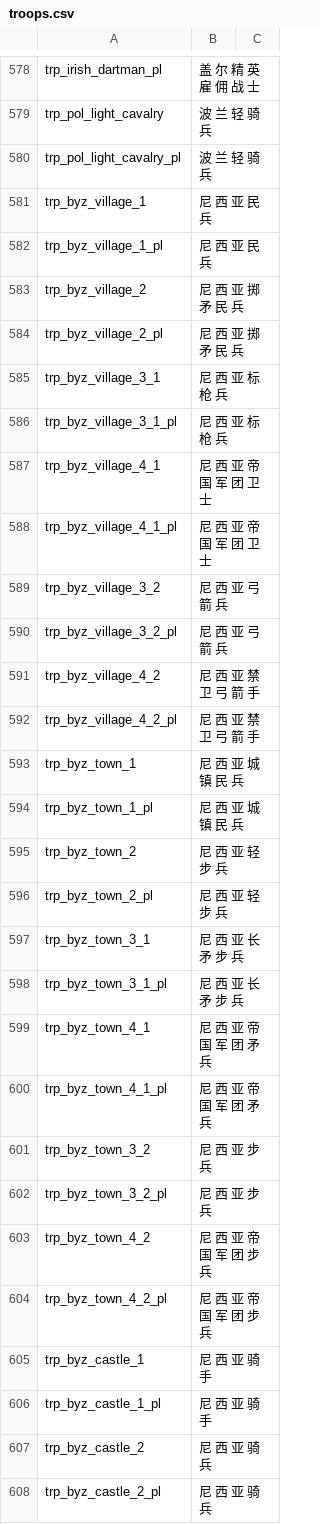
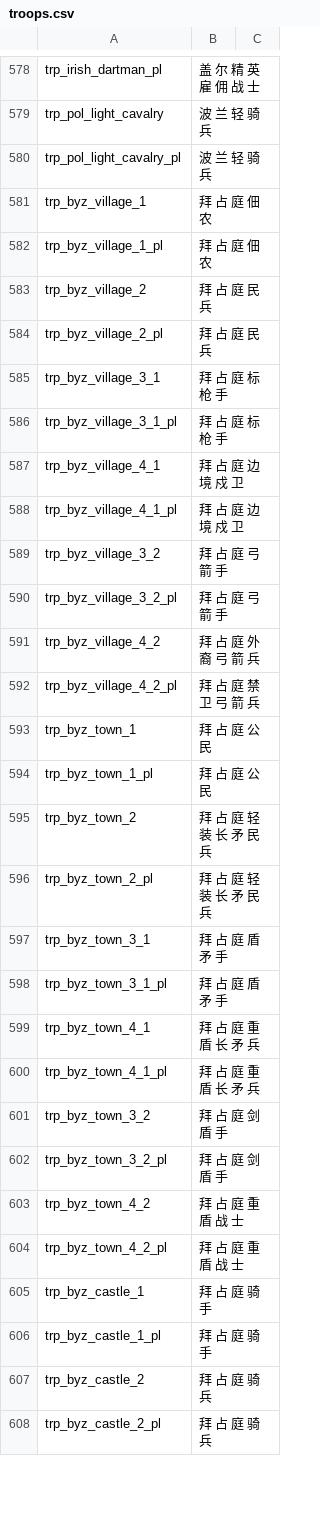
Before and after one commit to zac123456789123/mountblade-ad1257svn-chinese-translation, a CSV file: cns/troops.csv, drawn as a sheet; only a part is shown, gaps mark what is left out; the diff covers the shown part only.

```diff
--- a/cns/troops.csv
+++ b/cns/troops.csv
@@ -580,29 +580,29 @@ trp_pol_light_cavalry|波 兰 轻 骑 兵
 trp_pol_light_cavalry_pl|波 兰 轻 骑 兵
-trp_byz_village_1|尼 西 亚 民 兵
-trp_byz_village_1_pl|尼 西 亚 民 兵
-trp_byz_village_2|尼 西 亚 掷 矛 民 兵
-trp_byz_village_2_pl|尼 西 亚 掷 矛 民 兵
-trp_byz_village_3_1|尼 西 亚 标 枪 兵
-trp_byz_village_3_1_pl|尼 西 亚 标 枪 兵
-trp_byz_village_4_1|尼 西 亚 帝 国 军 团 卫 士
-trp_byz_village_4_1_pl|尼 西 亚 帝 国 军 团 卫 士
-trp_byz_village_3_2|尼 西 亚 弓 箭 兵
-trp_byz_village_3_2_pl|尼 西 亚 弓 箭 兵
-trp_byz_village_4_2|尼 西 亚 禁 卫 弓 箭 手
-trp_byz_village_4_2_pl|尼 西 亚 禁 卫 弓 箭 手
-trp_byz_town_1|尼 西 亚 城 镇 民 兵
-trp_byz_town_1_pl|尼 西 亚 城 镇 民 兵
-trp_byz_town_2|尼 西 亚 轻 步 兵
-trp_byz_town_2_pl|尼 西 亚 轻 步 兵
-trp_byz_town_3_1|尼 西 亚 长 矛 步 兵
-trp_byz_town_3_1_pl|尼 西 亚 长 矛 步 兵
-trp_byz_town_4_1|尼 西 亚 帝 国 军 团 矛 兵
-trp_byz_town_4_1_pl|尼 西 亚 帝 国 军 团 矛 兵
-trp_byz_town_3_2|尼 西 亚 步 兵
-trp_byz_town_3_2_pl|尼 西 亚 步 兵
-trp_byz_town_4_2|尼 西 亚 帝 国 军 团 步 兵
-trp_byz_town_4_2_pl|尼 西 亚 帝 国 军 团 步 兵
-trp_byz_castle_1|尼 西 亚 骑 手
-trp_byz_castle_1_pl|尼 西 亚 骑 手
-trp_byz_castle_2|尼 西 亚 骑 兵
-trp_byz_castle_2_pl|尼 西 亚 骑 兵
+trp_byz_village_1|拜 占 庭 佃 农
+trp_byz_village_1_pl|拜 占 庭 佃 农
+trp_byz_village_2|拜 占 庭 民 兵
+trp_byz_village_2_pl|拜 占 庭 民 兵
+trp_byz_village_3_1|拜 占 庭 标 枪 手
+trp_byz_village_3_1_pl|拜 占 庭 标 枪 手
+trp_byz_village_4_1|拜 占 庭 边 境 戍 卫
+trp_byz_village_4_1_pl|拜 占 庭 边 境 戍 卫
+trp_byz_village_3_2|拜 占 庭 弓 箭 手
+trp_byz_village_3_2_pl|拜 占 庭 弓 箭 手
+trp_byz_village_4_2|拜 占 庭 外 裔 弓 箭 兵
+trp_byz_village_4_2_pl|拜 占 庭 禁 卫 弓 箭 兵
+trp_byz_town_1|拜 占 庭 公 民
+trp_byz_town_1_pl|拜 占 庭 公 民
+trp_byz_town_2|拜 占 庭 轻 装 长 矛 民 兵
+trp_byz_town_2_pl|拜 占 庭 轻 装 长 矛 民 兵
+trp_byz_town_3_1|拜 占 庭 盾 矛 手
+trp_byz_town_3_1_pl|拜 占 庭 盾 矛 手
+trp_byz_town_4_1|拜 占 庭 重 盾 长 矛 兵
+trp_byz_town_4_1_pl|拜 占 庭 重 盾 长 矛 兵
+trp_byz_town_3_2|拜 占 庭 剑 盾 手
+trp_byz_town_3_2_pl|拜 占 庭 剑 盾 手
+trp_byz_town_4_2|拜 占 庭 重 盾 战 士
+trp_byz_town_4_2_pl|拜 占 庭 重 盾 战 士
+trp_byz_castle_1|拜 占 庭 骑 手
+trp_byz_castle_1_pl|拜 占 庭 骑 手
+trp_byz_castle_2|拜 占 庭 骑 兵
+trp_byz_castle_2_pl|拜 占 庭 骑 兵
```
Also changed, not shown: 117 edited cells elsewhere in this file, cns/item_kinds.csv.
